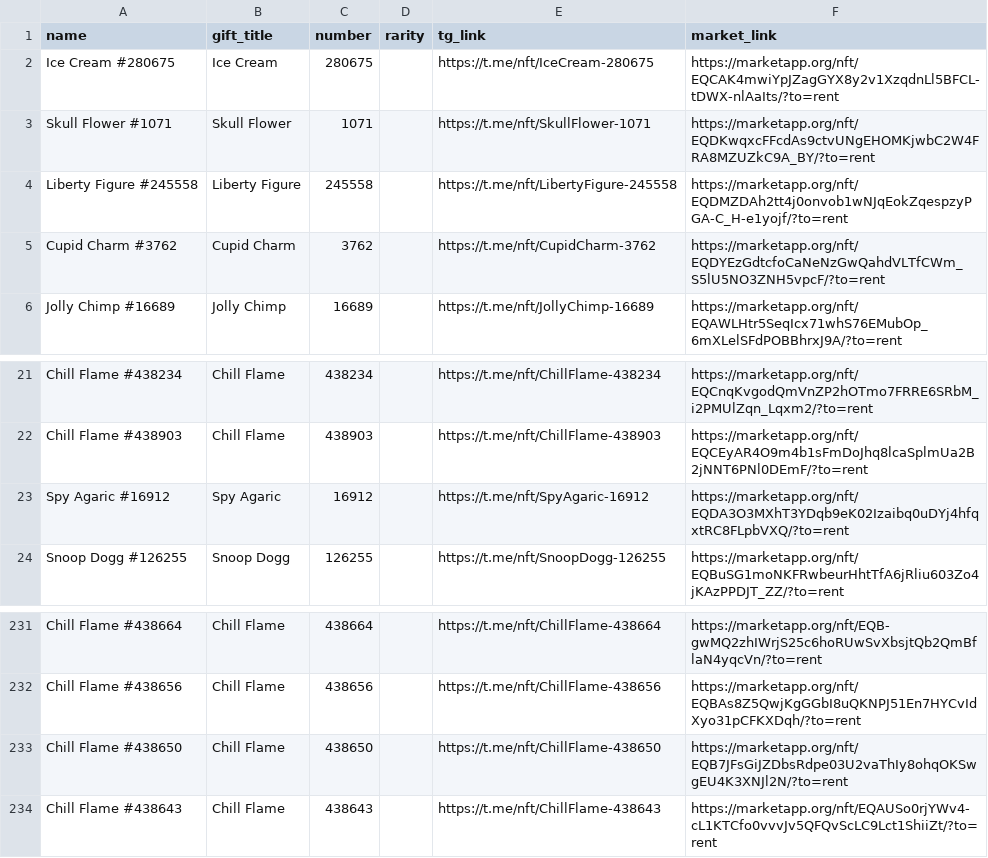
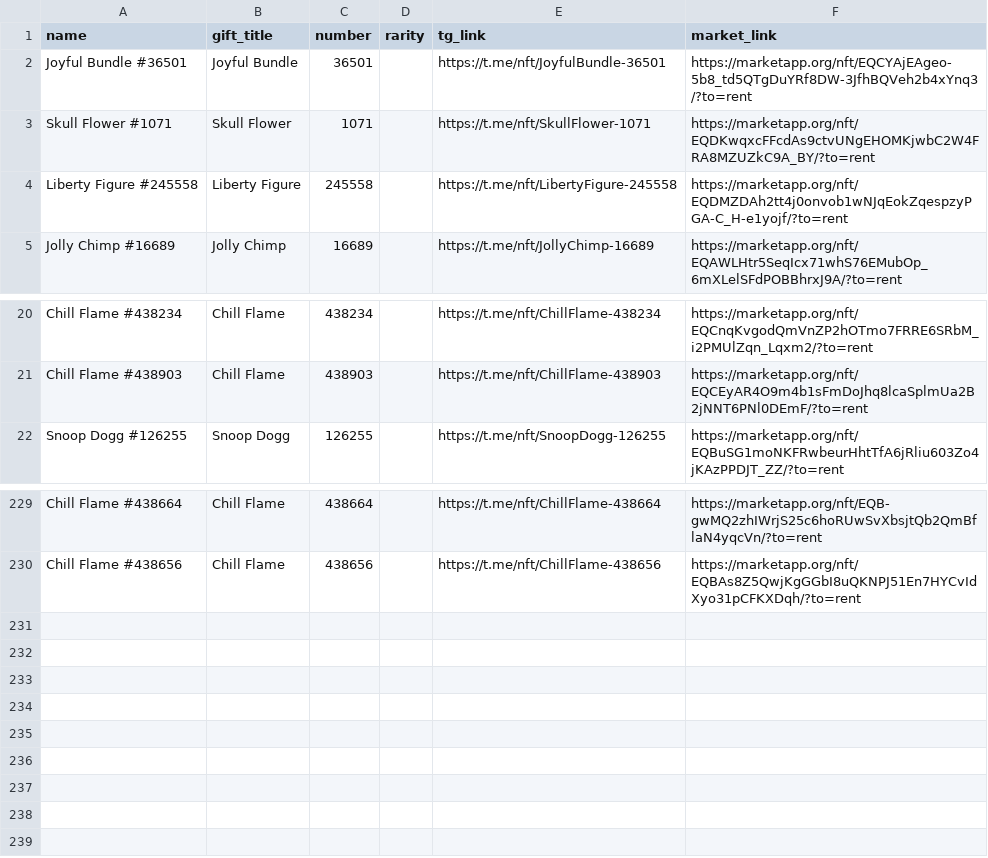
Before and after one commit to Zanjania0/duck-store, a CSV file: discounts.csv, drawn as a sheet; only a part is shown, gaps mark what is left out; removed rows and columns are numbered as before the commit, all else as after; the diff names each change by its address in the sheet, - before the commit and + after, or states it on an @@ line.

Commit message:
Auto-update deals & gifts catalog [skip ci]

```diff
--- a/discounts.csv
+++ b/discounts.csv
-row 2: Ice Cream #280675 | Ice Cream | 280675 |  | https://t.me/nft/IceCream-280675 | https://marketapp.org/nft/EQCAK4mwiYpJZagGYX8y2v1XzqdnLl5BFCL-tDWX-nlAaIts/?to=rent
+row 2: Joyful Bundle #36501 | Joyful Bundle | 36501 |  | https://t.me/nft/JoyfulBundle-36501 | https://marketapp.org/nft/EQCYAjEAgeo-5b8_td5QTgDuYRf8DW-3JfhBQVeh2b4xYnq3/?to=rent
-row 5: Cupid Charm #3762 | Cupid Charm | 3762 |  | https://t.me/nft/CupidCharm-3762 | https://marketapp.org/nft/EQDYEzGdtcfoCaNeNzGwQahdVLTfCWm_S5lU5NO3ZNH5vpcF/?to=rent
-row 23: Spy Agaric #16912 | Spy Agaric | 16912 |  | https://t.me/nft/SpyAgaric-16912 | https://marketapp.org/nft/EQDA3O3MXhT3YDqb9eK02Izaibq0uDYj4hfqxtRC8FLpbVXQ/?to=rent
-row 233: Chill Flame #438650 | Chill Flame | 438650 |  | https://t.me/nft/ChillFlame-438650 | https://marketapp.org/nft/EQB7JFsGiJZDbsRdpe03U2vaThIy8ohqOKSwgEU4K3XNJl2N/?to=rent
-row 234: Chill Flame #438643 | Chill Flame | 438643 |  | https://t.me/nft/ChillFlame-438643 | https://marketapp.org/nft/EQAUSo0rjYWv4-cL1KTCfo0vvvJv5QFQvScLC9Lct1ShiiZt/?to=rent
```
Also changed, not shown: 2 other files.
